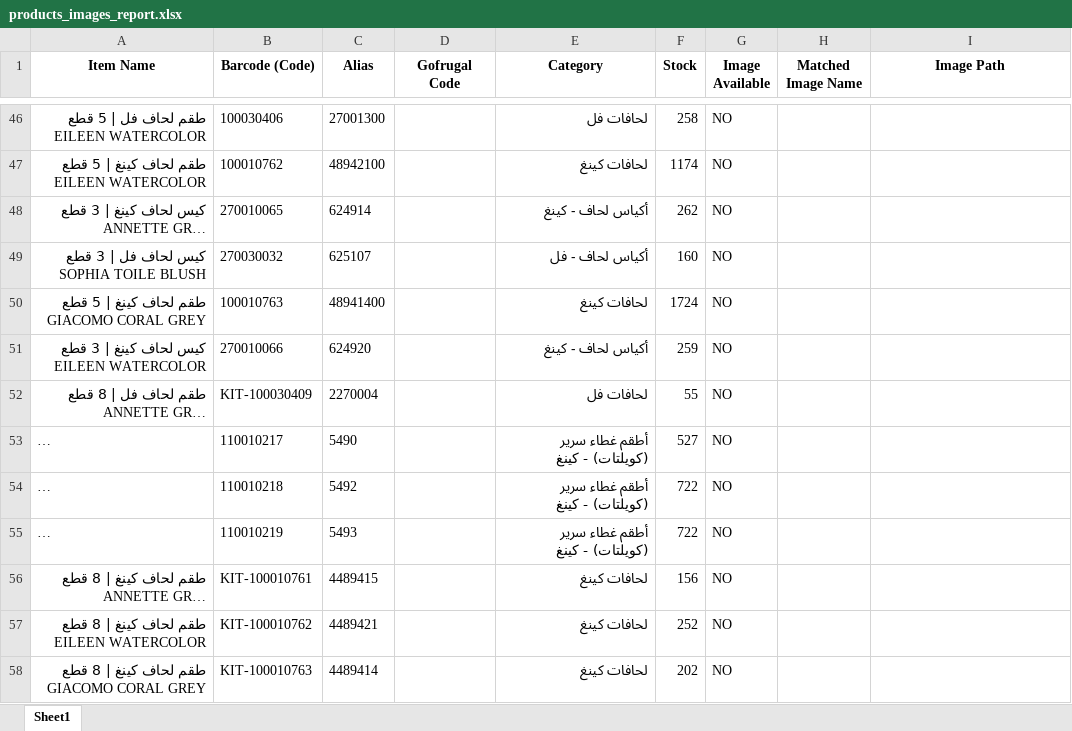
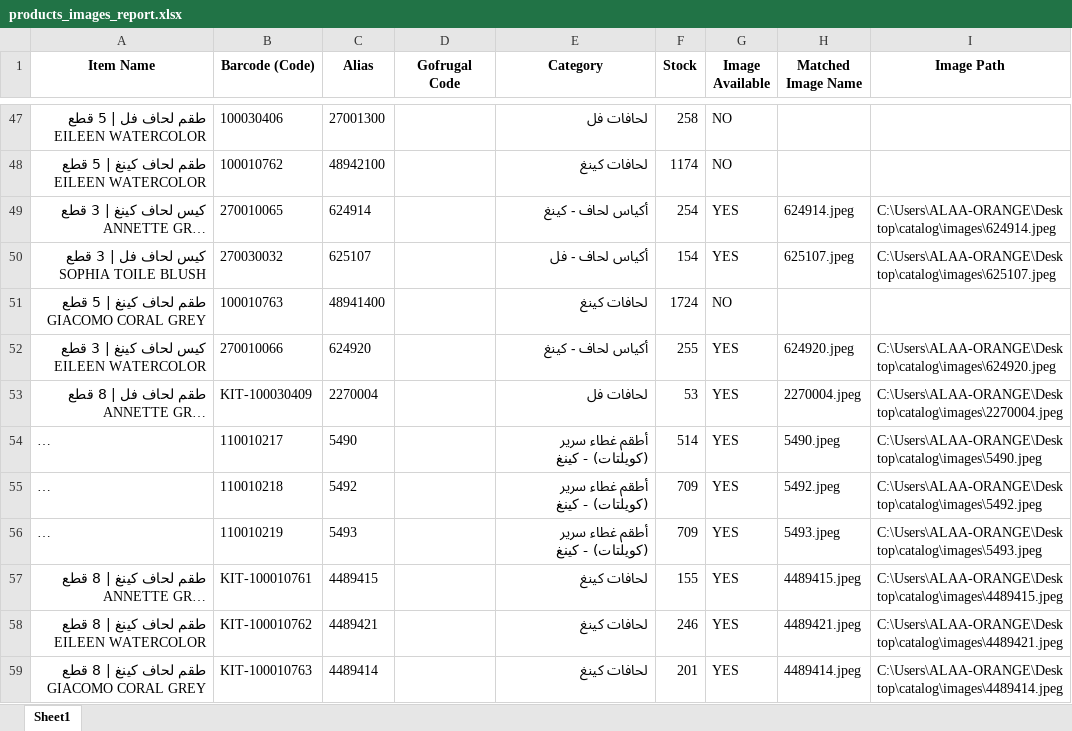
Before and after one commit to ALAAWF2/catalog, an Excel workbook: products_images_report.xlsx, sheet Sheet1, drawn as a sheet; only a part is shown, gaps mark what is left out; long unchanged cells end in …; values as stored, in another font and other column widths than the file's, no borders; addresses are those after the commit; the diff covers the shown part only; the diff names each change by its address in the sheet, - before the commit and + after, or states it on an @@ line.

Commit message:
Auto-update: Daily catalog refresh Wed 01/21/2026

```diff
--- a/products_images_report.xlsx (sheet Sheet1)
+++ b/products_images_report.xlsx (sheet Sheet1)
-F49 (Stock): 262
+F49 (Stock): 254
-G49:G50 (Image Available): NO
+G49:G50 (Image Available): YES
-H49 (Matched Image Name): (empty)
+H49 (Matched Image Name): 624914.jpeg
-I49 (Image Path): (empty)
+I49 (Image Path): C:\Users\ALAA-ORANGE\Desktop\catalog\images\624914.jpeg
-F50 (Stock): 160
+F50 (Stock): 154
-H50 (Matched Image Name): (empty)
+H50 (Matched Image Name): 625107.jpeg
-I50 (Image Path): (empty)
+I50 (Image Path): C:\Users\ALAA-ORANGE\Desktop\catalog\images\625107.jpeg
-F52 (Stock): 259
+F52 (Stock): 255
-G52:G59 (Image Available): NO
+G52:G59 (Image Available): YES
-H52 (Matched Image Name): (empty)
+H52 (Matched Image Name): 624920.jpeg
-I52 (Image Path): (empty)
+I52 (Image Path): C:\Users\ALAA-ORANGE\Desktop\catalog\images\624920.jpeg
-F53 (Stock): 55
+F53 (Stock): 53
-H53 (Matched Image Name): (empty)
+H53 (Matched Image Name): 2270004.jpeg
-I53 (Image Path): (empty)
+I53 (Image Path): C:\Users\ALAA-ORANGE\Desktop\catalog\images\2270004.jpeg
-F54 (Stock): 527
+F54 (Stock): 514
-H54 (Matched Image Name): (empty)
+H54 (Matched Image Name): 5490.jpeg
-I54 (Image Path): (empty)
+I54 (Image Path): C:\Users\ALAA-ORANGE\Desktop\catalog\images\5490.jpeg
-F55:F56 (Stock): 722
+F55:F56 (Stock): 709
-H55 (Matched Image Name): (empty)
+H55 (Matched Image Name): 5492.jpeg
-I55 (Image Path): (empty)
+I55 (Image Path): C:\Users\ALAA-ORANGE\Desktop\catalog\images\5492.jpeg
-H56 (Matched Image Name): (empty)
+H56 (Matched Image Name): 5493.jpeg
-I56 (Image Path): (empty)
+I56 (Image Path): C:\Users\ALAA-ORANGE\Desktop\catalog\images\5493.jpeg
-F57 (Stock): 156
+F57 (Stock): 155
-H57 (Matched Image Name): (empty)
+H57 (Matched Image Name): 4489415.jpeg
-I57 (Image Path): (empty)
+I57 (Image Path): C:\Users\ALAA-ORANGE\Desktop\catalog\images\4489415.jpeg
-F58 (Stock): 252
+F58 (Stock): 246
-H58 (Matched Image Name): (empty)
+H58 (Matched Image Name): 4489421.jpeg
-I58 (Image Path): (empty)
+I58 (Image Path): C:\Users\ALAA-ORANGE\Desktop\catalog\images\4489421.jpeg
-F59 (Stock): 202
+F59 (Stock): 201
-H59 (Matched Image Name): (empty)
+H59 (Matched Image Name): 4489414.jpeg
-I59 (Image Path): (empty)
+I59 (Image Path): C:\Users\ALAA-ORANGE\Desktop\catalog\images\4489414.jpeg
```
Also changed, not shown: 1 added row, 1 removed row and 481 edited cells elsewhere in this sheet, 3 other files.
